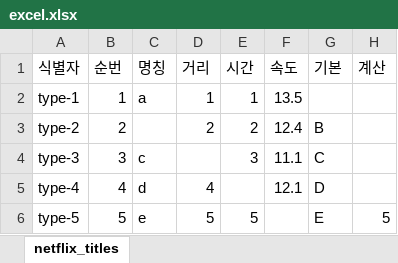
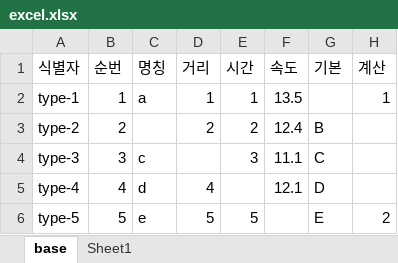
Before and after one commit to dhkang-repository/excel-parser, an Excel workbook: src/main/resources/excel.xlsx, sheet base, drawn as a sheet; values as stored, in another font and other column widths than the file's, no borders; the diff names each change by its address in the sheet, - before the commit and + after, or states it on an @@ line.

```diff
--- a/src/main/resources/excel.xlsx (sheet base)
+++ b/src/main/resources/excel.xlsx (sheet base)
-sheet tab: netflix_titles
+sheet tab: base
+sheet tab: Sheet1
-H2 (계산): (empty)
+H2 (계산): 1
-H6 (계산): 5
+H6 (계산): 2
```
Also changed, not shown: 14 other files.
